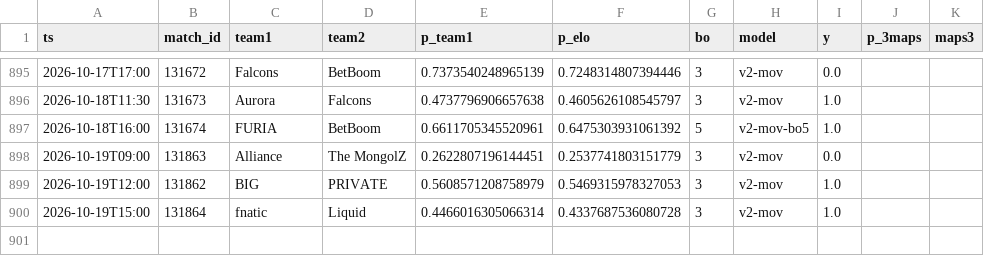
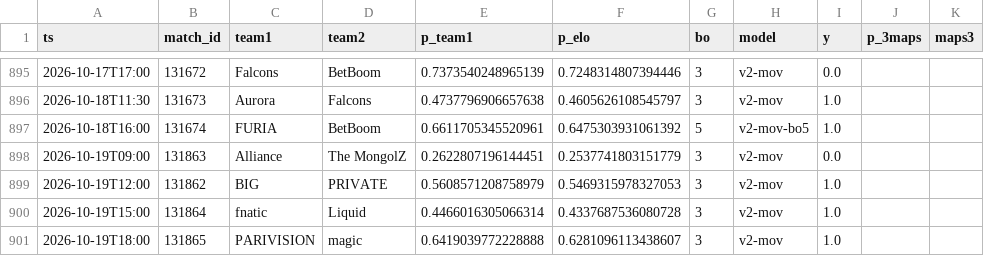
Before and after one commit to azcal/mbm-cs2, a CSV file: logs/graded.csv, drawn as a sheet; only a part is shown, gaps mark what is left out; the diff names each change by its address in the sheet, - before the commit and + after, or states it on an @@ line.

```diff
--- a/logs/graded.csv
+++ b/logs/graded.csv
+row 901: 2026-10-19T18:00 | 131865 | PARIVISION | magic | 0.6419039772228888 | 0.6281096113438607 | 3 | v2-mov | 1.0
```
Also changed, not shown: data/matches.csv, logs/predictions.csv, 3 other files.
